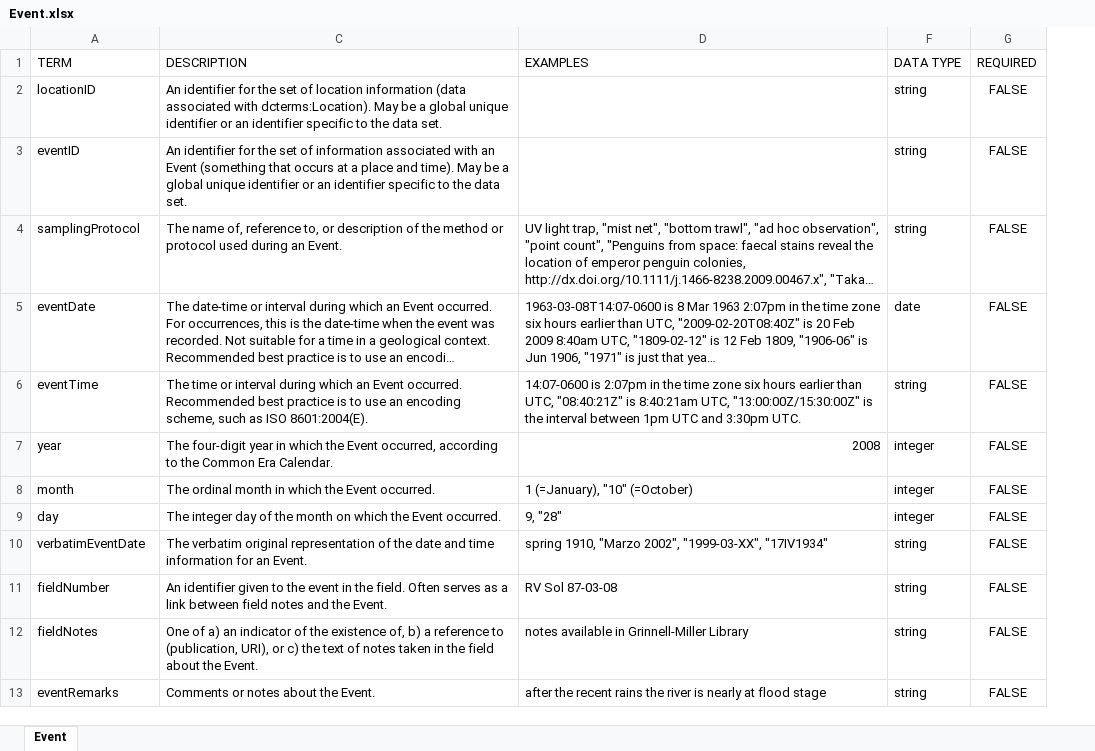
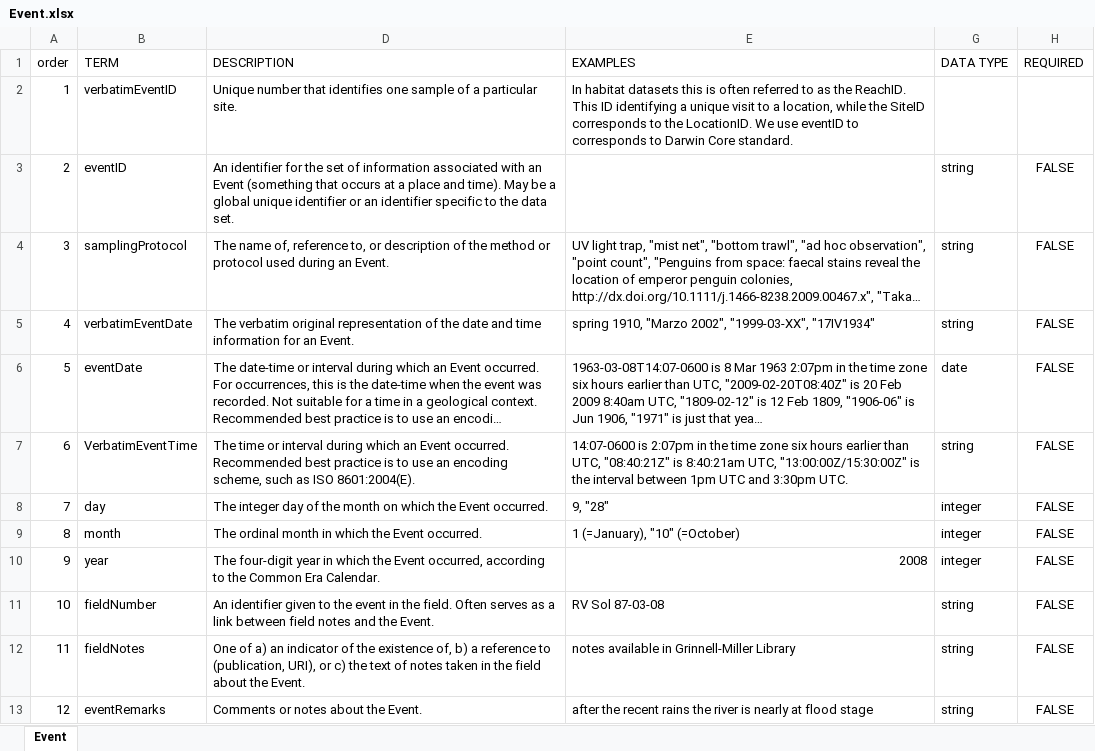
Before and after one commit to rascully/Stream-Monitoring-Data-Exchange-Specifications, an Excel workbook: Tables/Event.xlsx, sheet Event, drawn as a sheet; long unchanged cells end in …; values as stored, in another font and other column widths than the file's, no borders; removed rows and columns are numbered as before the commit, all else as after; the diff names each change by its address in the sheet, - before the commit and + after, or states it on an @@ line.

```diff
--- a/Tables/Event.xlsx (sheet Event)
+++ b/Tables/Event.xlsx (sheet Event)
+column A (order), rows 3-4: 2 | 3; rows 6-7: 5 | 6; rows 10-13: 9 | 10 | 11 | 12
-row 2: locationID | An identifier for the set of location information (data associated with dcterms:Location). May be a global unique identifier or an identifier specific to the data set. |  | string | FALSE
+row 2: 1 | verbatimEventID | Unique number that identifies one sample of a particular site. | In habitat datasets this is often referred to as the ReachID. This ID identifying a unique visit to a location, while the SiteID corresponds to the LocationID. We use eventID to corresponds to Darwin Core standard.
@@ row 10 moved to row 5: 4 @@
-B7 (TERM): eventTime
+B7 (TERM): VerbatimEventTime
@@ row 9 moved to row 8: 7 @@
@@ row 8 moved to row 9: 8 @@
```
Also changed, not shown: hidden cells, Metadata.xlsx, Tables/Location.xlsx, 1 other file.
